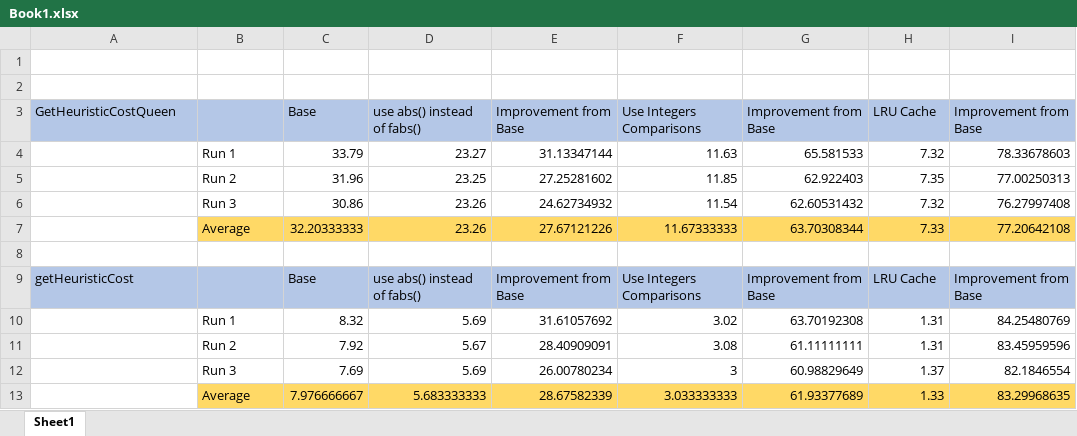
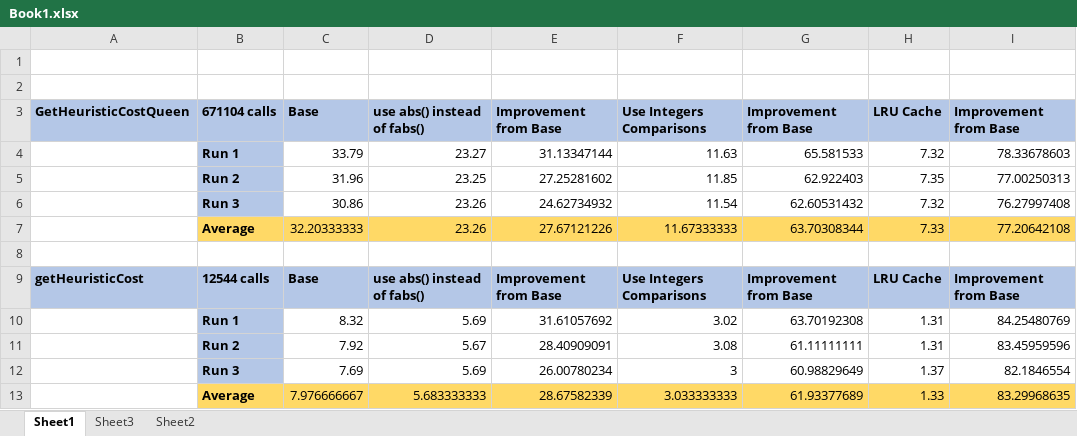
Before and after one commit to bhattacharjee/mtu-sem1-assignments, an Excel workbook: MetaheuristicOptimization/Assignment2/Book1.xlsx, sheet Sheet1, drawn as a sheet; values as stored, in another font and other column widths than the file's, no borders; the diff names each change by its address in the sheet, - before the commit and + after, or states it on an @@ line.

```diff
--- a/MetaheuristicOptimization/Assignment2/Book1.xlsx (sheet Sheet1)
+++ b/MetaheuristicOptimization/Assignment2/Book1.xlsx (sheet Sheet1)
+sheet tab: Sheet3
+sheet tab: Sheet2
-A3 bold: off
+A3 bold: on
-B3: (empty)
+B3: 671104 calls
-C3:I3 bold: off
+C3:I3 bold: on
-B4:B6 fill: none
+B4:B6 fill: #B4C7E7
-B4:B7 bold: off
+B4:B7 bold: on
-A9 bold: off
+A9 bold: on
-B9: (empty)
+B9: 12544 calls
-C9:I9 bold: off
+C9:I9 bold: on
-B10:B12 fill: none
+B10:B12 fill: #B4C7E7
-B10:B13 bold: off
+B10:B13 bold: on
```
Also changed, not shown: 22 other files.
